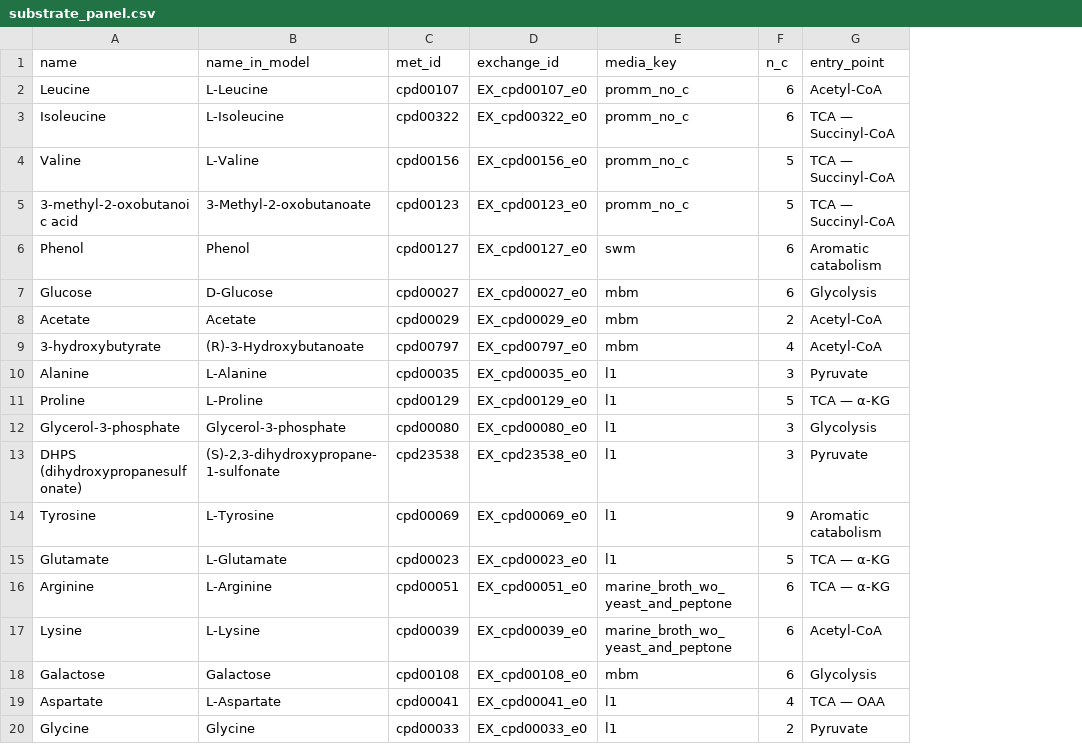
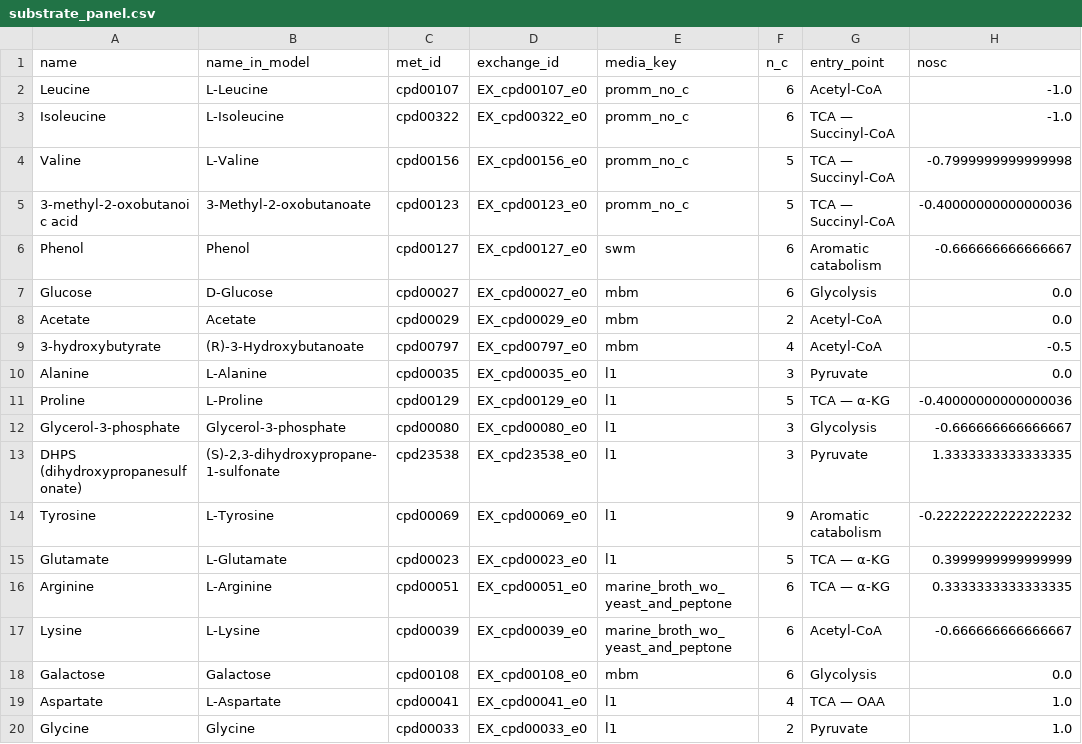
Before and after one commit to segrelab/GEM-mit1002, a CSV file: simulations/growth_and_cue/results/substrate_panel.csv, drawn as a sheet; the diff names each change by its address in the sheet, - before the commit and + after, or states it on an @@ line.

Commit message:
feat: calculate and save the NOSC for all substrates

```diff
--- a/simulations/growth_and_cue/results/substrate_panel.csv
+++ b/simulations/growth_and_cue/results/substrate_panel.csv
+column H (nosc), rows 2-20: -1.0 | -1.0 | -0.7999999999999998 | -0.40000000000000036 | -0.666666666666667 | 0.0 | 0.0 | -0.5 | 0.0 | -0.40000000000000036 | -0.666666666666667 | 1.3333333333333335 | -0.22222222222222232 | 0.3999999999999999 | 0.3333333333333335 | -0.666666666666667 | 0.0 | 1.0 | 1.0
```
Also changed, not shown: 1 other file.
